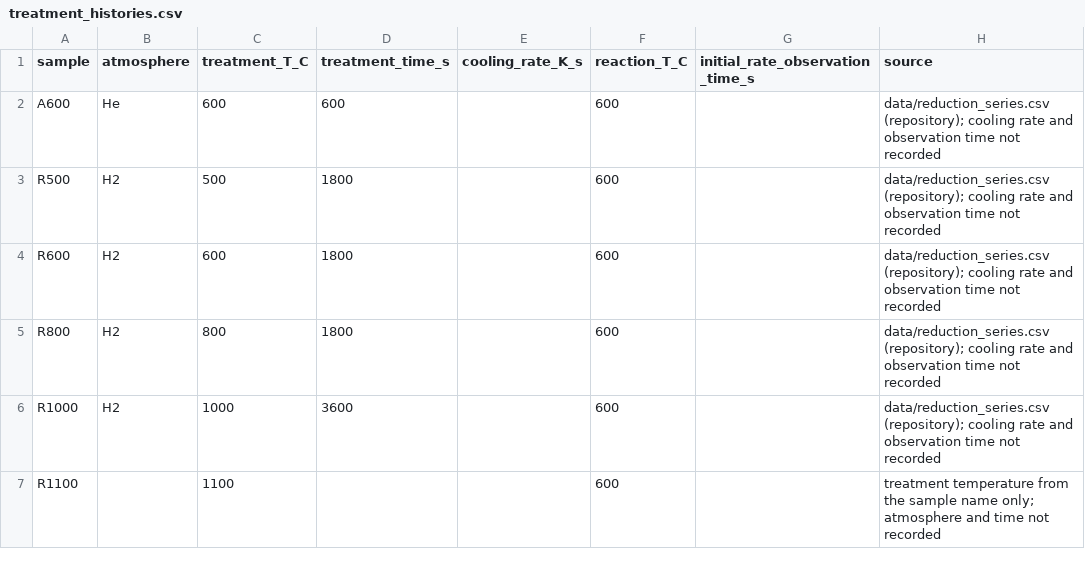
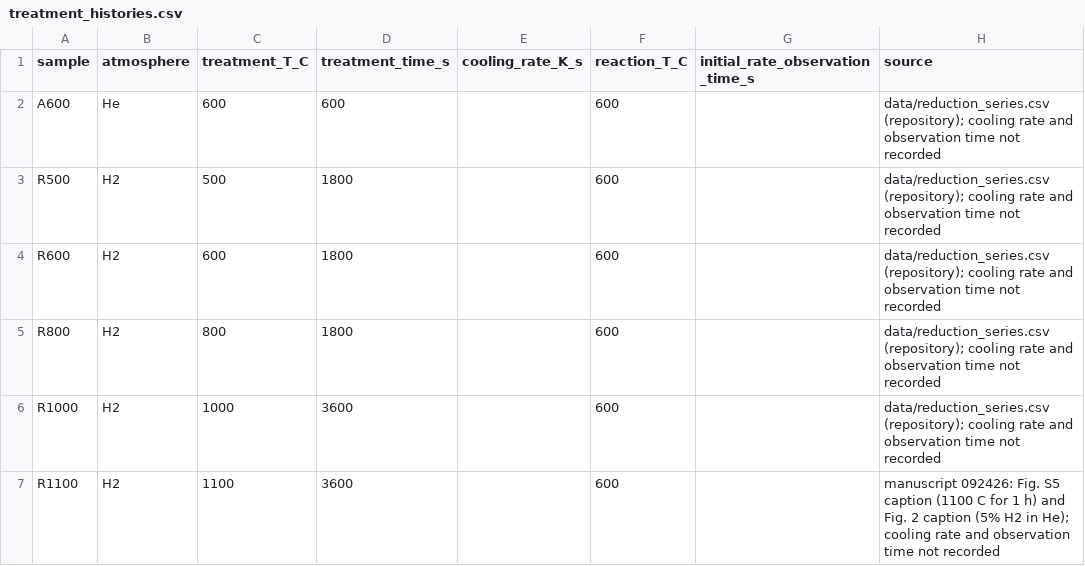
Before and after one commit to robin-yk/Solid-gas-thermosolver, a CSV file: pilot/titania-super-multiscale/experimental-data/treatment_histories.csv, drawn as a sheet.

```diff
--- a/pilot/titania-super-multiscale/experimental-data/treatment_histories.csv
+++ b/pilot/titania-super-multiscale/experimental-data/treatment_histories.csv
@@ -6,2 +6,2 @@ R800,H2,800,1800,,600,,data/reduction_series.csv (repository); cooling rate and
 R1000,H2,1000,3600,,600,,data/reduction_series.csv (repository); cooling rate and observation time not recorded
-R1100,,1100,,,600,,treatment temperature from the sample name only; atmosphere and time not recorded
+R1100,H2,1100,3600,,600,,manuscript 092426: Fig. S5 caption (1100 C for 1 h) and Fig. 2 caption (5% H2 in He); cooling rate and observation time not recorded
```
Also changed, not shown: pilot/titania-super-multiscale/experimental-data/samples.csv, pilot/titania-super-multiscale/outputs/sample_tof_range.csv, 9 other files.
